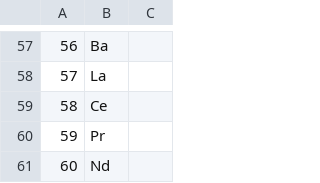
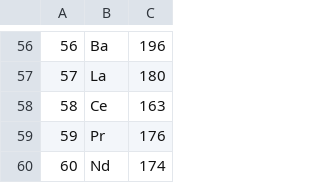
Before and after one commit to qmlCoder/pywfn, a CSV file: pywfn/data/element.csv, drawn as a sheet; only a part is shown, gaps mark what is left out; addresses are those after the commit; the diff covers the shown part only; the diff names each change by its address in the sheet, - before the commit and + after, or states it on an @@ line.

```diff
--- a/pywfn/data/element.csv
+++ b/pywfn/data/element.csv
-C56: (empty)
+C56: 196
-C57: (empty)
+C57: 180
-C58: (empty)
+C58: 163
-C59: (empty)
+C59: 176
-C60: (empty)
+C60: 174
```
Also changed, not shown: 1 added row, 2 removed rows and 54 edited cells elsewhere in this file, 29 other files.
